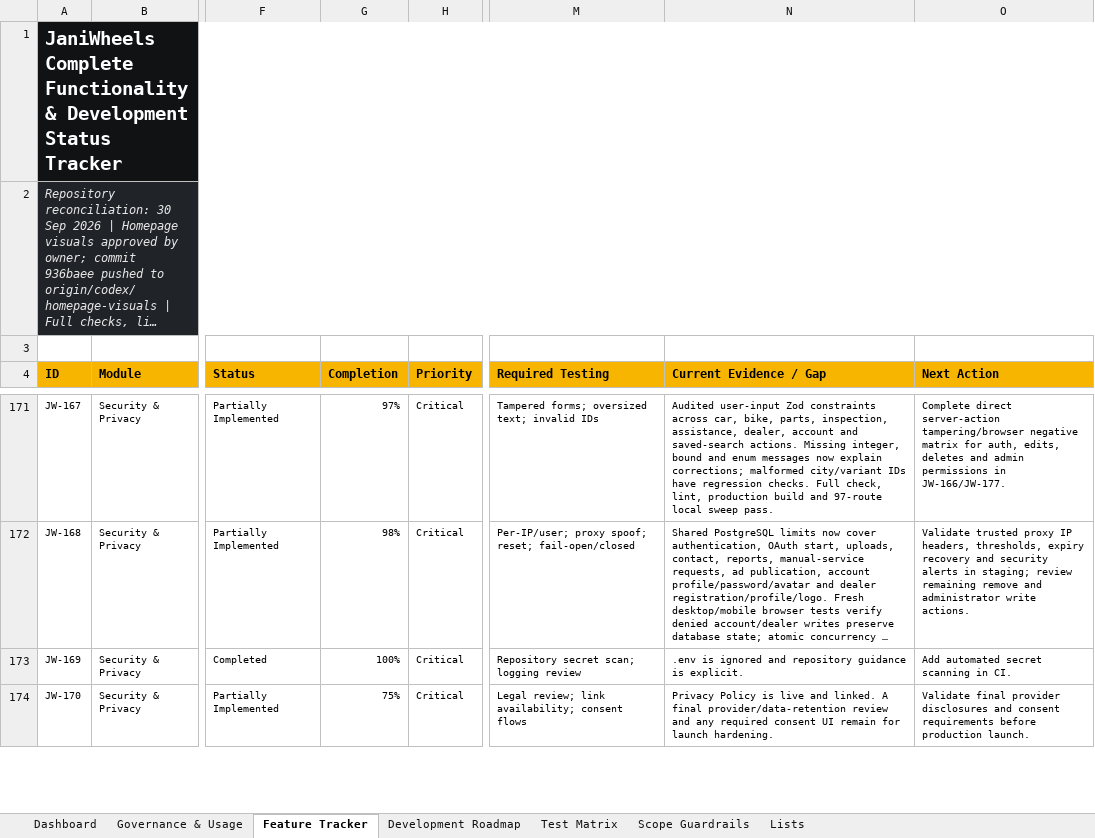
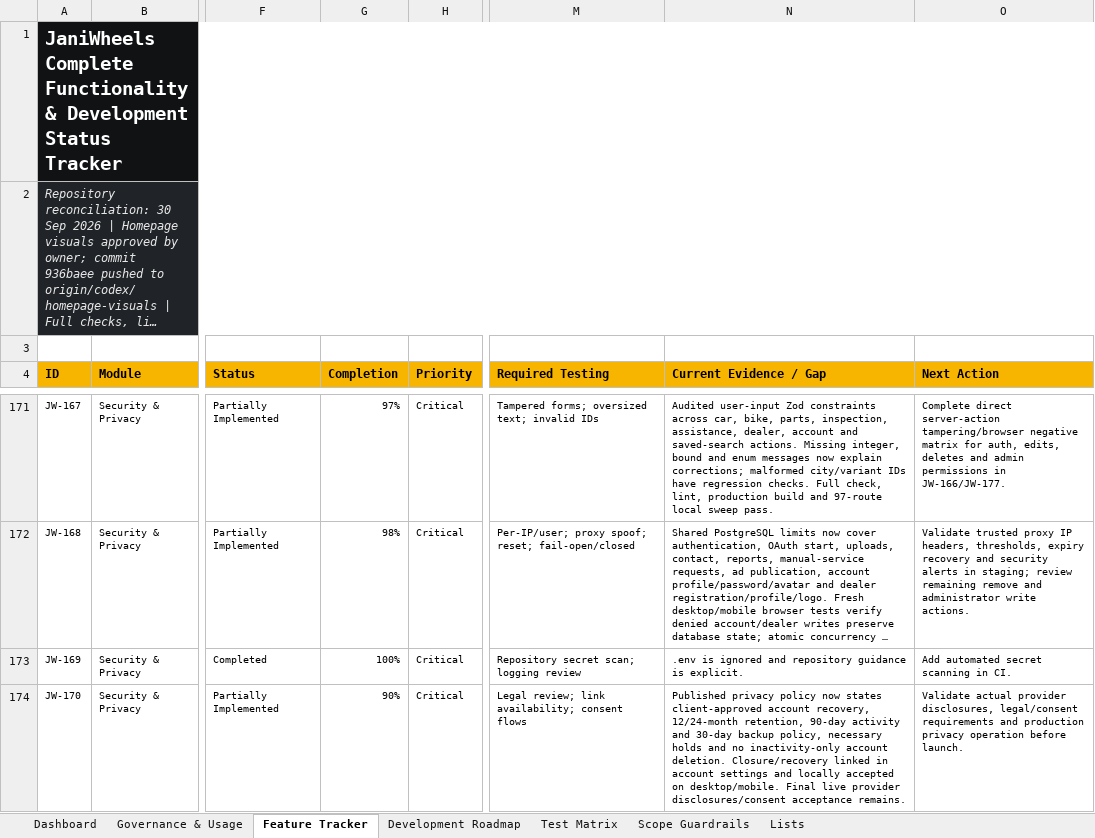
Before and after one commit to Tech-Orbit-Systems/JaniWheels, an Excel workbook: docs/JaniWheels_Complete_Feature_Development_Tracker.xlsx, sheet Feature Tracker, drawn as a sheet; only a part is shown, gaps mark what is left out; long unchanged cells end in …; values as stored, in another font and other column widths than the file's, no borders; conditional formats and table styles not drawn; the diff covers the shown part only; the diff names each change by its address in the sheet, - before the commit and + after, or states it on an @@ line.

Commit message:
Implement approved account retention and recovery policy

```diff
--- a/docs/JaniWheels_Complete_Feature_Development_Tracker.xlsx (sheet Feature Tracker)
+++ b/docs/JaniWheels_Complete_Feature_Development_Tracker.xlsx (sheet Feature Tracker)
-G174 (Completion): 75%
+G174 (Completion): 90%
-N174 (Current Evidence / Gap): Privacy Policy is live and linked. A final provider/data-retention review and any required consent UI remain for launch hardening.
+N174 (Current Evidence / Gap): Published privacy policy now states client-approved account recovery, 12/24-month retention, 90-day activity and 30-day backup policy, necessary holds and no inactivity-only account deletion. Closure/recovery linked in account settings and locally accepted on desktop/mobile. Final live provider disclosures/consent acceptance remains.
-O174 (Next Action): Validate final provider disclosures and consent requirements before production launch.
+O174 (Next Action): Validate actual provider disclosures, legal/consent requirements and production privacy operation before launch.
```
Also changed, not shown: 3 edited cells elsewhere in this sheet, sheet Dashboard, sheet Governance & Usage, charts or pictures, 45 other files.
